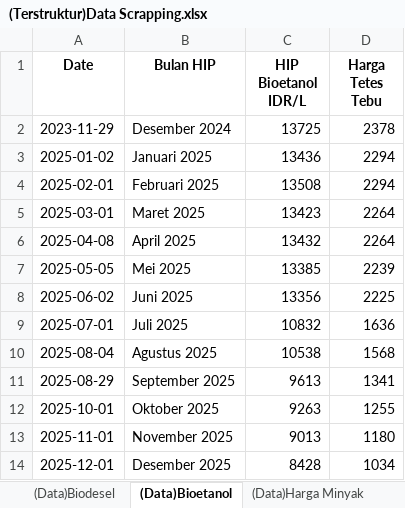
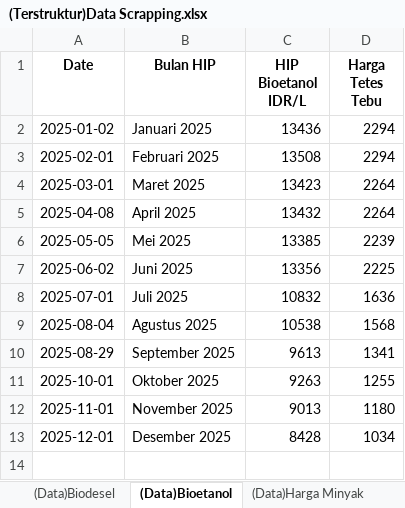
Before and after one commit to azkanurunala/Dashboard-Pertamina-VeloCT, an Excel workbook: src/results/(Terstruktur)Data Scrapping.xlsx, sheet (Data)Bioetanol, drawn as a sheet; values as stored, in another font and other column widths than the file's, no borders; the diff names each change by its address in the sheet, - before the commit and + after, or states it on an @@ line.

```diff
--- a/src/results/(Terstruktur)Data Scrapping.xlsx (sheet (Data)Bioetanol)
+++ b/src/results/(Terstruktur)Data Scrapping.xlsx (sheet (Data)Bioetanol)
-row 2: 2023-11-29 | Desember 2024 | 13725 | 2378
```
Also changed, not shown: src/results/(News)Sentiment.xlsx, 2 other files.
